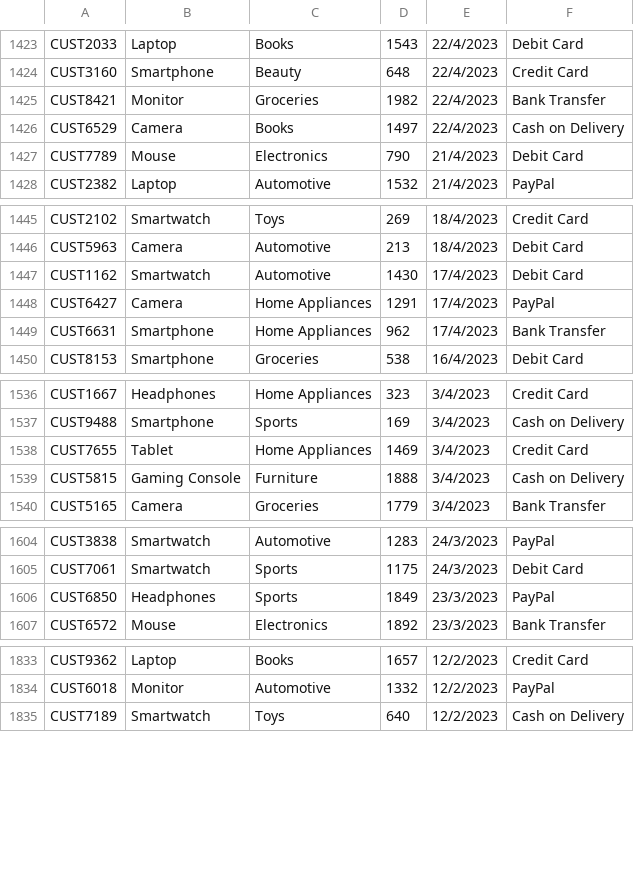
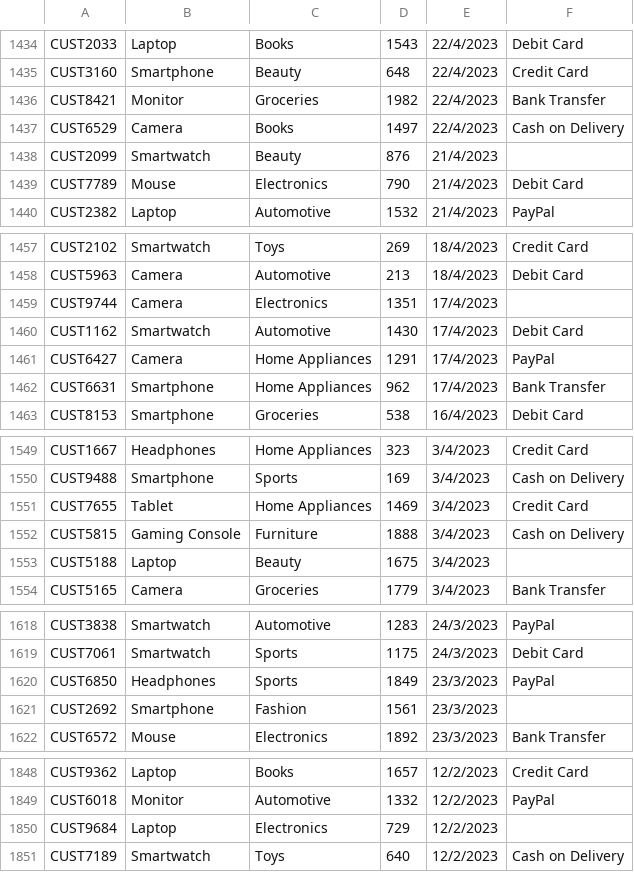
Before and after one commit to j0eTheRipper/DSTR, a CSV file: transactionsSorted.csv, drawn as a sheet; only a part is shown, gaps mark what is left out; the diff covers the shown part only.

```diff
--- a/transactionsSorted.csv
+++ b/transactionsSorted.csv
@@ -1426,2 +1437,3 @@ CUST8421,Monitor,Groceries,1982,22/4/2023,Bank Transfer
 CUST6529,Camera,Books,1497,22/4/2023,Cash on Delivery
+CUST2099,Smartwatch,Beauty,876,21/4/2023,
 CUST7789,Mouse,Electronics,790,21/4/2023,Debit Card
@@ -1446,2 +1458,3 @@ CUST2102,Smartwatch,Toys,269,18/4/2023,Credit Card
 CUST5963,Camera,Automotive,213,18/4/2023,Debit Card
+CUST9744,Camera,Electronics,1351,17/4/2023,
 CUST1162,Smartwatch,Automotive,1430,17/4/2023,Debit Card
@@ -1539,2 +1552,3 @@ CUST7655,Tablet,Home Appliances,1469,3/4/2023,Credit Card
 CUST5815,Gaming Console,Furniture,1888,3/4/2023,Cash on Delivery
+CUST5188,Laptop,Beauty,1675,3/4/2023,
 CUST5165,Camera,Groceries,1779,3/4/2023,Bank Transfer
@@ -1606,2 +1620,3 @@ CUST7061,Smartwatch,Sports,1175,24/3/2023,Debit Card
 CUST6850,Headphones,Sports,1849,23/3/2023,PayPal
+CUST2692,Smartphone,Fashion,1561,23/3/2023,
 CUST6572,Mouse,Electronics,1892,23/3/2023,Bank Transfer
@@ -1834,2 +1849,3 @@ CUST9362,Laptop,Books,1657,12/2/2023,Credit Card
 CUST6018,Monitor,Automotive,1332,12/2/2023,PayPal
+CUST9684,Laptop,Electronics,729,12/2/2023,
 CUST7189,Smartwatch,Toys,640,12/2/2023,Cash on Delivery
```
Also changed, not shown: 29 added rows and 1 removed row elsewhere in this file, 5 other files.
